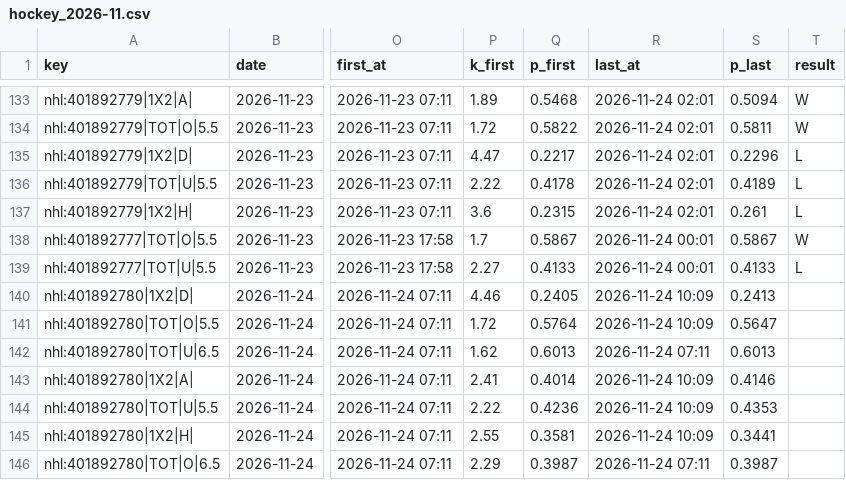
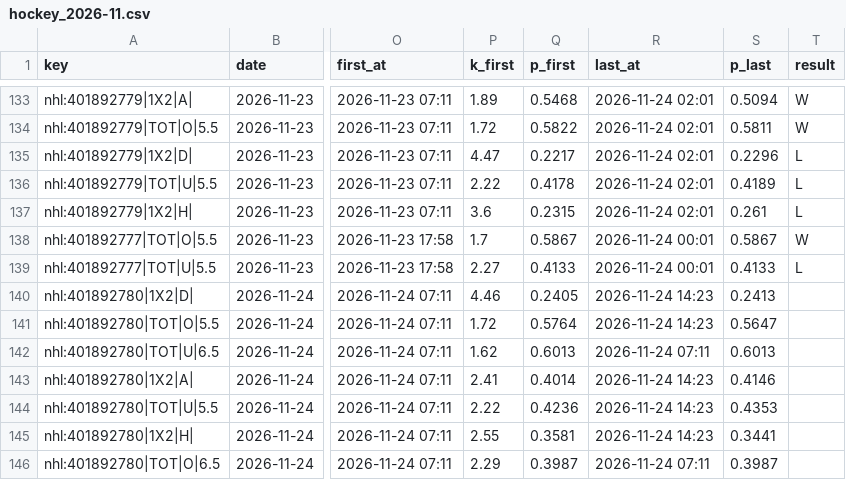
Before and after one commit to vassoffat-cell/tennisbot, a CSV file: hockey/data/shadow/hockey_2026-11.csv, drawn as a sheet; only a part is shown, gaps mark what is left out; the diff names each change by its address in the sheet, - before the commit and + after, or states it on an @@ line.

```diff
--- a/hockey/data/shadow/hockey_2026-11.csv
+++ b/hockey/data/shadow/hockey_2026-11.csv
-R140:R141 (last_at): 2026-11-24 10:09
+R140:R141 (last_at): 2026-11-24 14:23
-R143:R145 (last_at): 2026-11-24 10:09
+R143:R145 (last_at): 2026-11-24 14:23
```
Also changed, not shown: hockey/data/seal/hockey_2026-11-24.csv, hockey/data/tips.csv, 6 other files.
